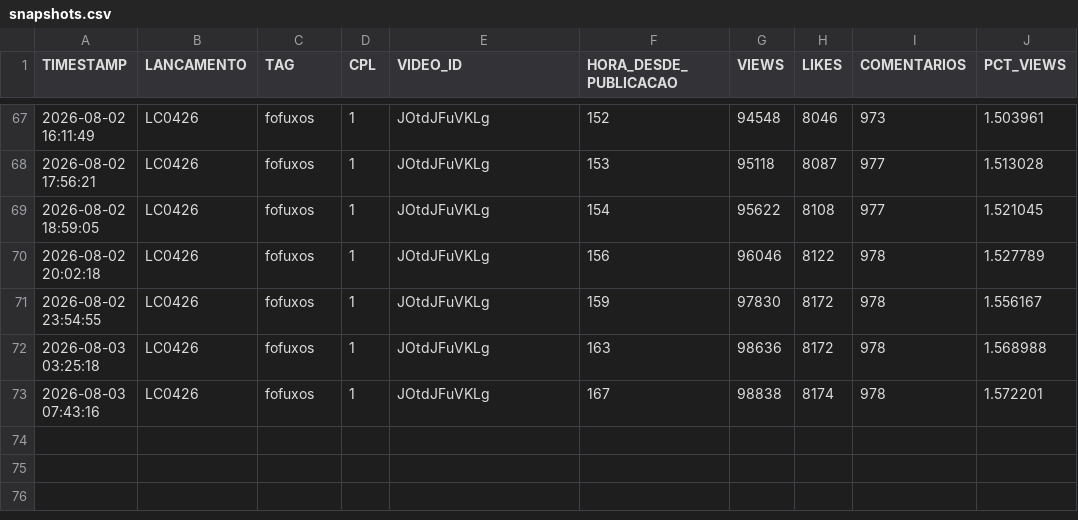
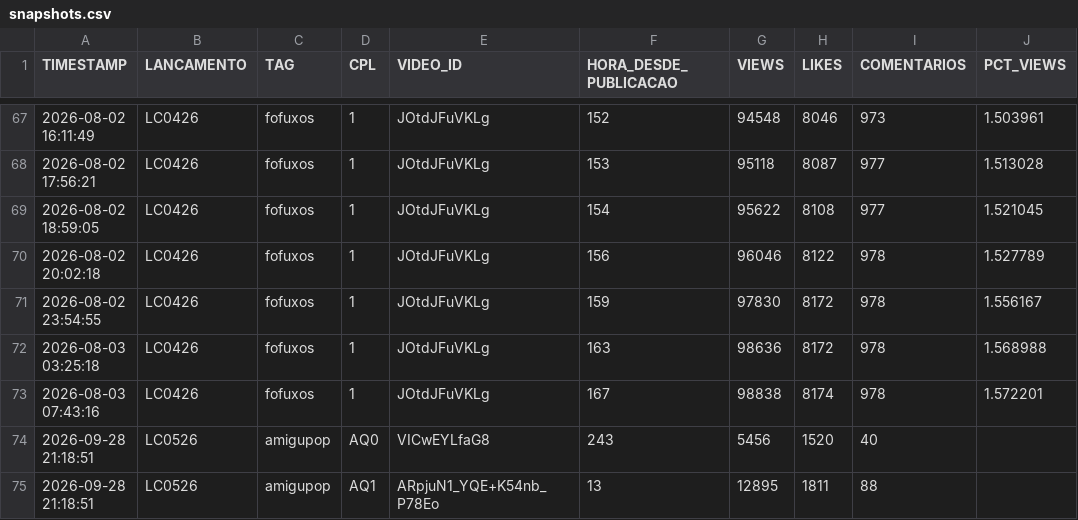
Before and after one commit to renatooliveirasanches-lab/acompanhamento-cpl-caco, a CSV file: dados/snapshots.csv, drawn as a sheet; only a part is shown, gaps mark what is left out.

Commit message:
Coleta automatica 2026-09-29 00:18 UTC

```diff
--- a/dados/snapshots.csv
+++ b/dados/snapshots.csv
@@ -73 +73,3 @@ TIMESTAMP,LANCAMENTO,TAG,CPL,VIDEO_ID,HORA_DESDE_PUBLICACAO,VIEWS,LIKES,COMENTAR
 2026-08-03 07:43:16,LC0426,fofuxos,1,JOtdJFuVKLg,167,98838,8174,978,1.572201
+2026-09-28 21:18:51,LC0526,amigupop,AQ0,VICwEYLfaG8,243,5456,1520,40,
+2026-09-28 21:18:51,LC0526,amigupop,AQ1,ARpjuN1_YQE+K54nb_P78Eo,13,12895,1811,88,
```
